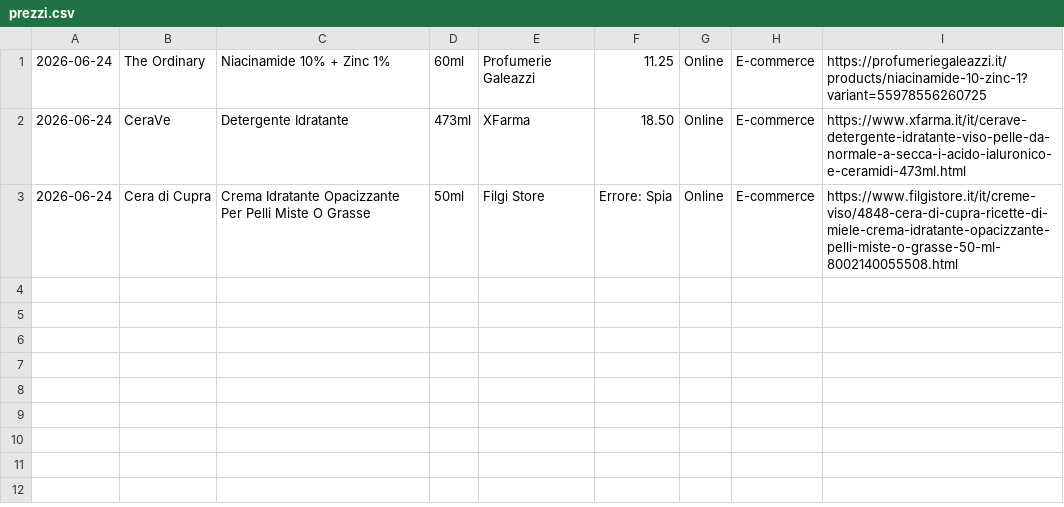
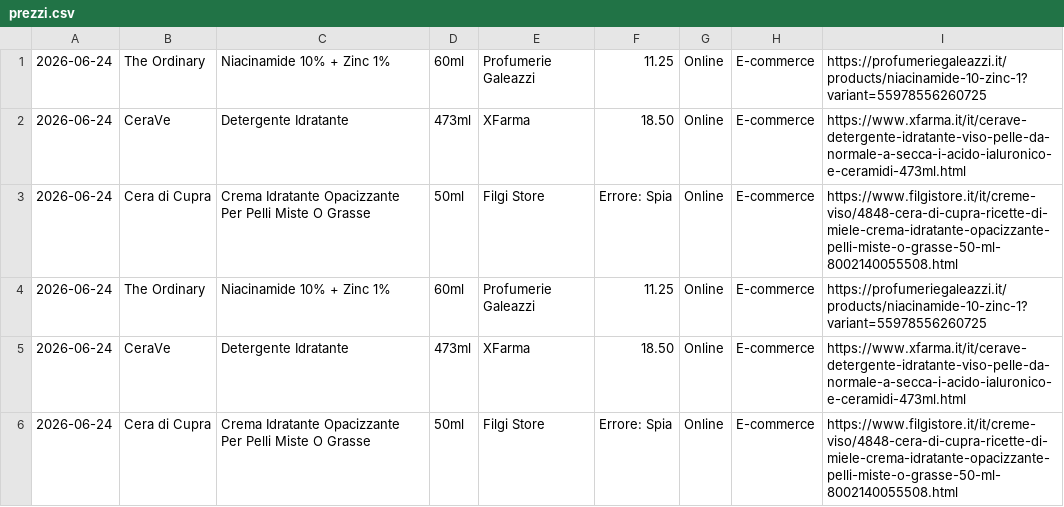
Before and after one commit to enzaparrello98-sys/tracker-prezzi-esame, a CSV file: prezzi.csv, drawn as a sheet.

Commit message:
Autocommit: Estrazione dati periodica

```diff
--- a/prezzi.csv
+++ b/prezzi.csv
@@ -3 +3,4 @@
 2026-06-24,Cera di Cupra,Crema Idratante Opacizzante Per Pelli Miste O Grasse,50ml,Filgi Store,Errore: Spia,Online,E-commerce,https://www.filgistore.it/it/creme-viso/4848-cera-di-cupra-ricette-di-miele-crema-idratante-opacizzante-pelli-miste-o-grasse-50-ml-8002140055508.html
+2026-06-24,The Ordinary,Niacinamide 10% + Zinc 1%,60ml,Profumerie Galeazzi,11.25,Online,E-commerce,https://profumeriegaleazzi.it/products/niacinamide-10-zinc-1?variant=55978556260725
+2026-06-24,CeraVe,Detergente Idratante,473ml,XFarma,18.50,Online,E-commerce,https://www.xfarma.it/it/cerave-detergente-idratante-viso-pelle-da-normale-a-secca-i-acido-ialuronico-e-ceramidi-473ml.html
+2026-06-24,Cera di Cupra,Crema Idratante Opacizzante Per Pelli Miste O Grasse,50ml,Filgi Store,Errore: Spia,Online,E-commerce,https://www.filgistore.it/it/creme-viso/4848-cera-di-cupra-ricette-di-miele-crema-idratante-opacizzante-pelli-miste-o-grasse-50-ml-8002140055508.html
```
